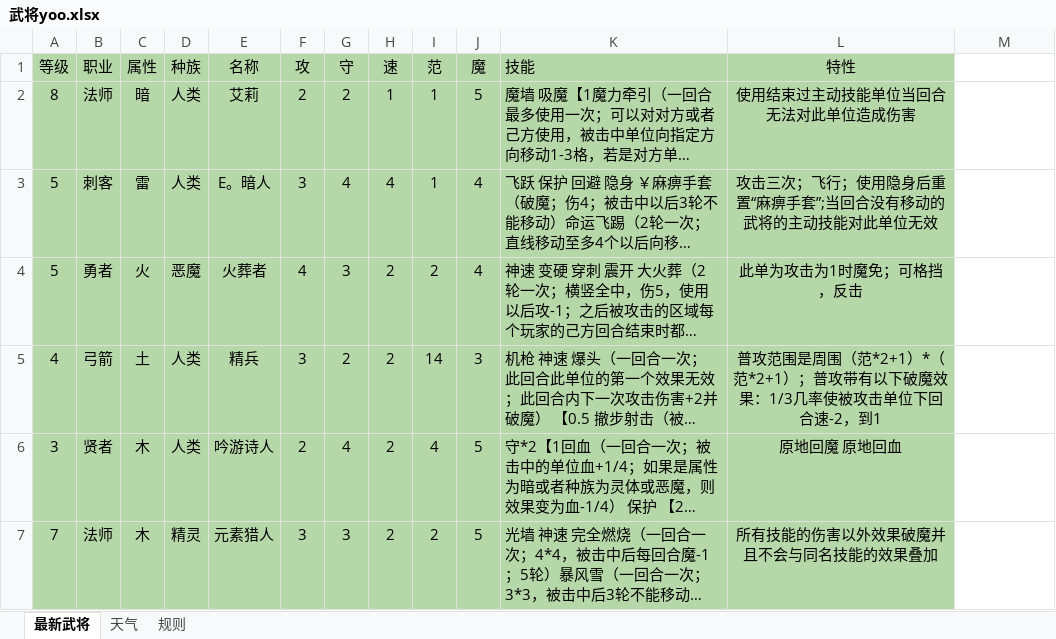
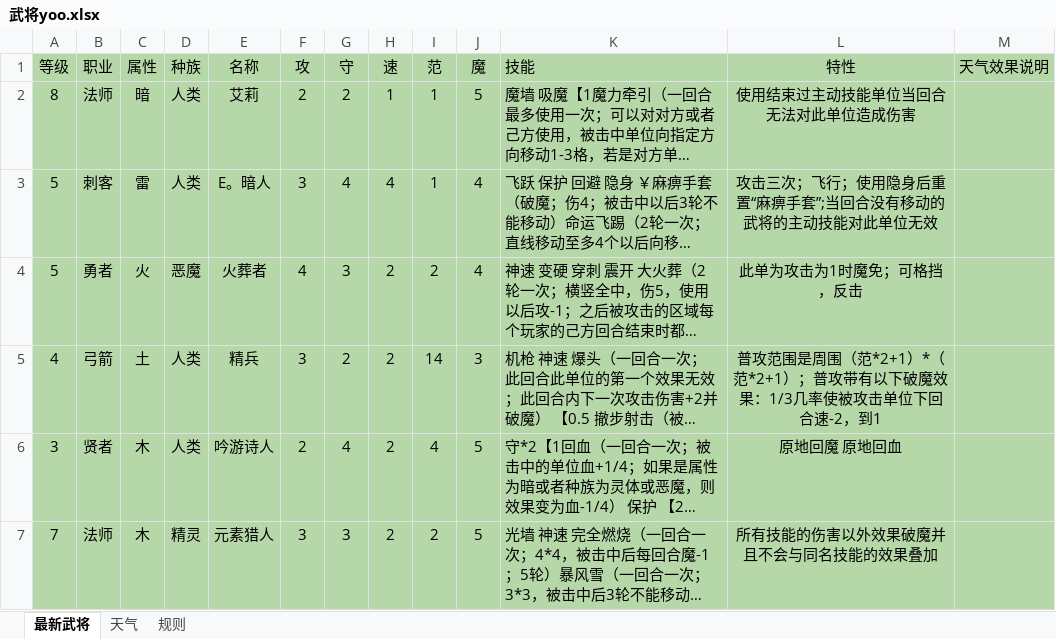
Before and after one commit to jiz148/wujiang_game, an Excel workbook: data/武将yoo.xlsx, sheet 最新武将, drawn as a sheet; only a part is shown; long unchanged cells end in …; values as stored, in another font and other column widths than the file's, no borders; the diff covers the shown part only; the diff names each change by its address in the sheet, - before the commit and + after, or states it on an @@ line.

```diff
--- a/data/武将yoo.xlsx (sheet 最新武将)
+++ b/data/武将yoo.xlsx (sheet 最新武将)
-M1: (empty)
+M1: 天气效果说明
-M1:M7 fill: none
+M1:M7 fill: #B6D7A8
```
Also changed, not shown: 46 edited cells and cell formats elsewhere in this sheet, docs/武将实现问题清单.xlsx, 44 other files.
